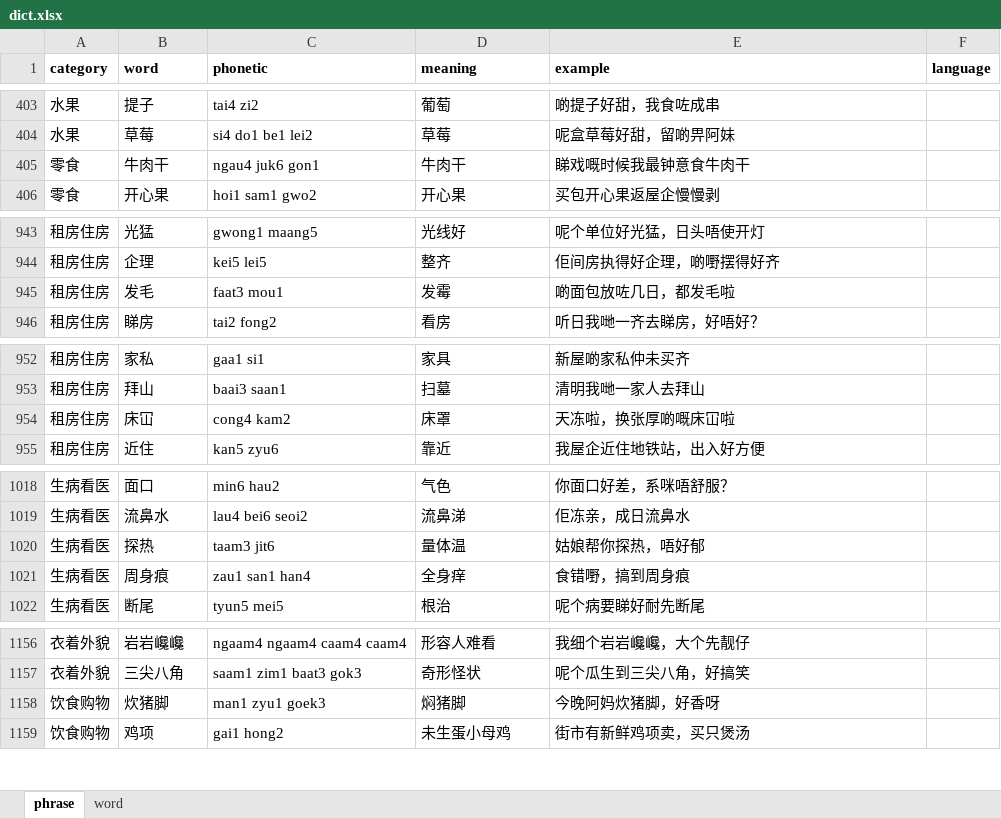
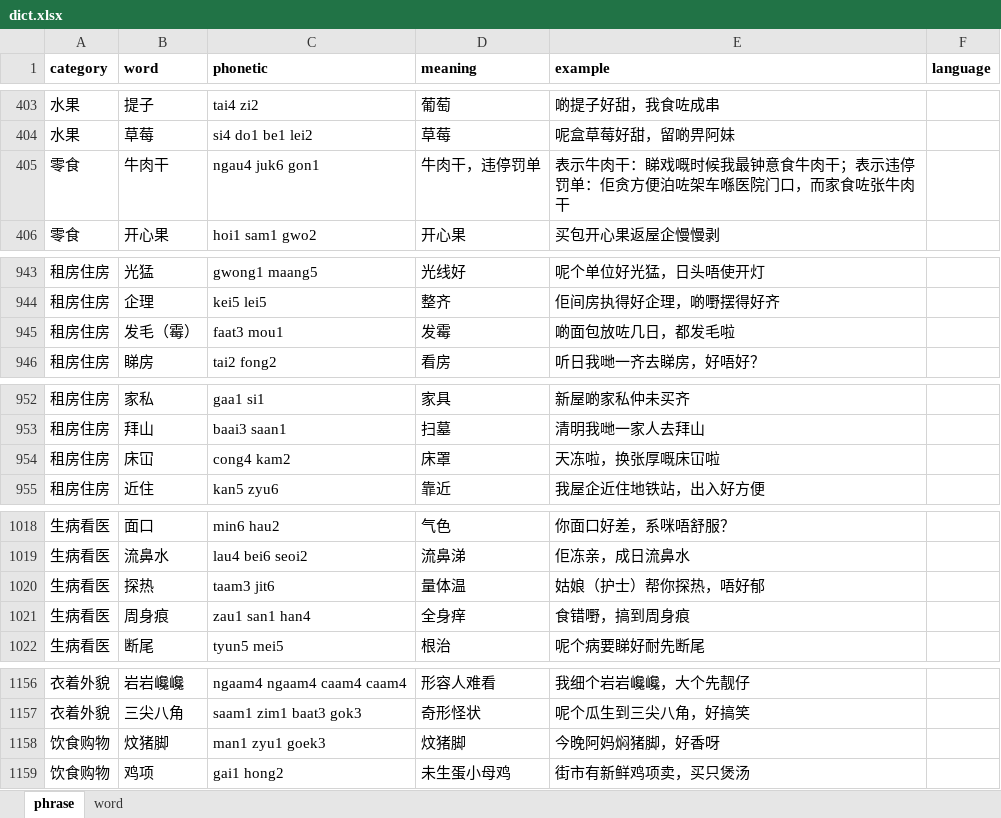
Before and after one commit to viewnn/wordcards, an Excel workbook: dict.xlsx, sheet phrase, drawn as a sheet; only a part is shown, gaps mark what is left out; values as stored, in another font and other column widths than the file's, no borders; the diff covers the shown part only; the diff names each change by its address in the sheet, - before the commit and + after, or states it on an @@ line.

Commit message:
更新词典

```diff
--- a/dict.xlsx (sheet phrase)
+++ b/dict.xlsx (sheet phrase)
-D405 (meaning): 牛肉干
+D405 (meaning): 牛肉干，违停罚单
-E405 (example): 睇戏嘅时候我最钟意食牛肉干
+E405 (example): 表示牛肉干：睇戏嘅时候我最钟意食牛肉干；表示违停罚单：佢贪方便泊咗架车喺医院门口，而家食咗张牛肉干
-B945 (word): 发毛
+B945 (word): 发毛（霉）
-E954 (example): 天冻啦，换张厚啲嘅床冚啦
+E954 (example): 天冻啦，换张厚嘅床冚啦
-E1020 (example): 姑娘帮你探热，唔好郁
+E1020 (example): 姑娘（护士）帮你探热，唔好郁
-B1158 (word): 炊猪脚
+B1158 (word): 炆猪脚
-D1158 (meaning): 焖猪脚
+D1158 (meaning): 炆猪脚
-E1158 (example): 今晚阿妈炊猪脚，好香呀
+E1158 (example): 今晚阿妈焖猪脚，好香呀
```
Also changed, not shown: 6 edited cells elsewhere in this sheet.
